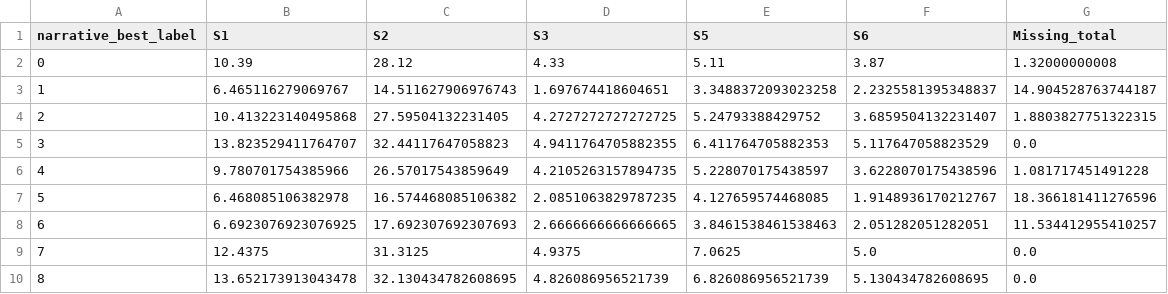
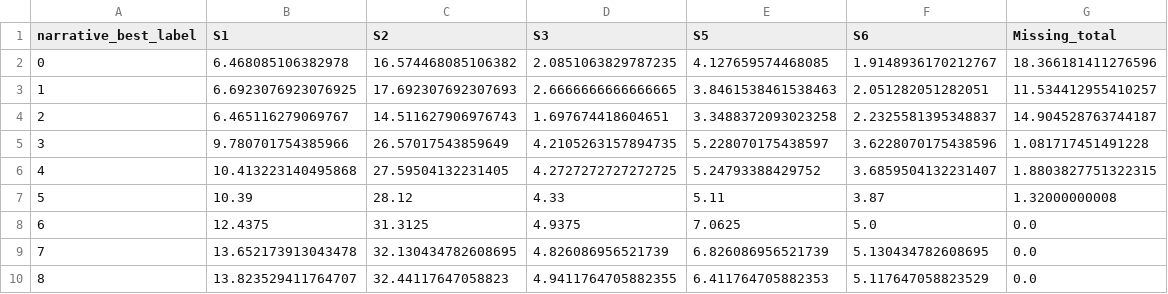
Before and after one commit to Princeadhi123/Study-2-PhD, a CSV file: narrative_embedding_clustering/outputs/template_A/all_MiniLM_L6_v2/marks_by_narrative.csv, drawn as a sheet.

```diff
--- a/narrative_embedding_clustering/outputs/template_A/all_MiniLM_L6_v2/marks_by_narrative.csv
+++ b/narrative_embedding_clustering/outputs/template_A/all_MiniLM_L6_v2/marks_by_narrative.csv
@@ -1,10 +1,10 @@
 narrative_best_label,S1,S2,S3,S5,S6,Missing_total
-0,10.39,28.12,4.33,5.11,3.87,1.32000000008
-1,6.465116279069767,14.511627906976743,1.697674418604651,3.3488372093023258,2.2325581395348837,14.904528763744187
-2,10.413223140495868,27.59504132231405,4.2727272727272725,5.24793388429752,3.6859504132231407,1.8803827751322315
-3,13.823529411764707,32.44117647058823,4.9411764705882355,6.411764705882353,5.117647058823529,0.0
-4,9.780701754385966,26.57017543859649,4.2105263157894735,5.228070175438597,3.6228070175438596,1.081717451491228
-5,6.468085106382978,16.574468085106382,2.0851063829787235,4.127659574468085,1.9148936170212767,18.366181411276596
-6,6.6923076923076925,17.692307692307693,2.6666666666666665,3.8461538461538463,2.051282051282051,11.534412955410257
-7,12.4375,31.3125,4.9375,7.0625,5.0,0.0
-8,13.652173913043478,32.130434782608695,4.826086956521739,6.826086956521739,5.130434782608695,0.0
+0,6.468085106382978,16.574468085106382,2.0851063829787235,4.127659574468085,1.9148936170212767,18.366181411276596
+1,6.6923076923076925,17.692307692307693,2.6666666666666665,3.8461538461538463,2.051282051282051,11.534412955410257
+2,6.465116279069767,14.511627906976743,1.697674418604651,3.3488372093023258,2.2325581395348837,14.904528763744187
+3,9.780701754385966,26.57017543859649,4.2105263157894735,5.228070175438597,3.6228070175438596,1.081717451491228
+4,10.413223140495868,27.59504132231405,4.2727272727272725,5.24793388429752,3.6859504132231407,1.8803827751322315
+5,10.39,28.12,4.33,5.11,3.87,1.32000000008
+6,12.4375,31.3125,4.9375,7.0625,5.0,0.0
+7,13.652173913043478,32.130434782608695,4.826086956521739,6.826086956521739,5.130434782608695,0.0
+8,13.823529411764707,32.44117647058823,4.9411764705882355,6.411764705882353,5.117647058823529,0.0
```
Also changed, not shown: narrative_embedding_clustering/outputs/template_A/all_MiniLM_L6_v2/cluster_keywords_frequency_based.csv, narrative_embedding_clustering/outputs/template_A/all_MiniLM_L6_v2/example_profiles.csv, 14 other files.
